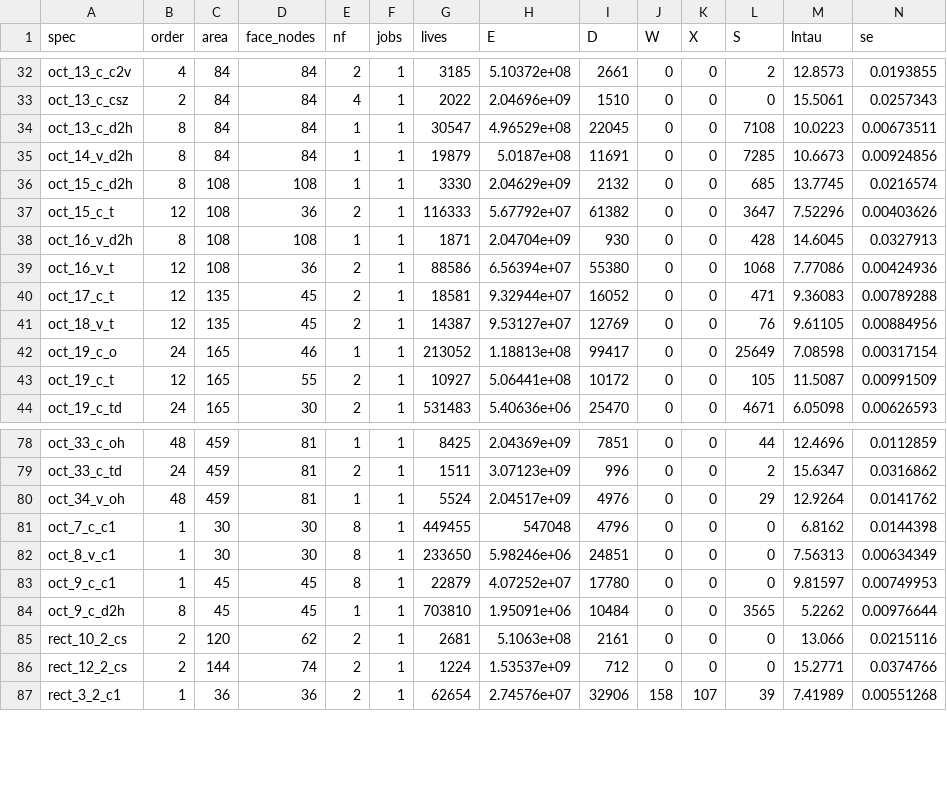
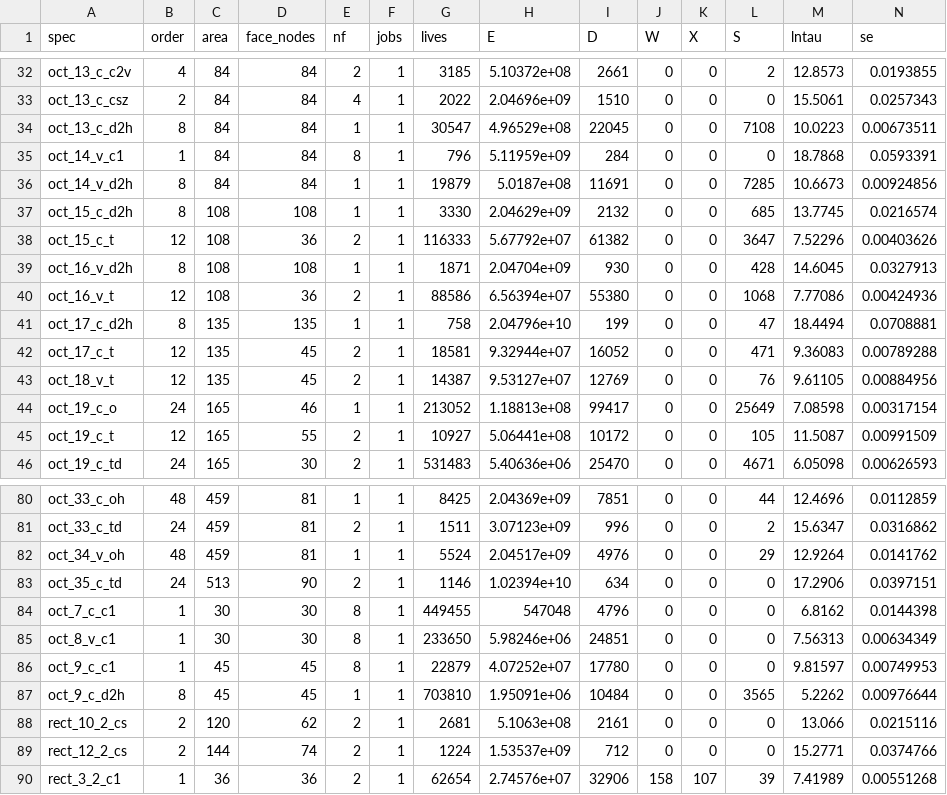
Before and after one commit to kdbanman/gump-for-agents, a CSV file: research/theory/symmetric/data/runs.csv, drawn as a sheet; only a part is shown, gaps mark what is left out; rows hold the shown columns only; the diff names each change by its address in the sheet, - before the commit and + after, or states it on an @@ line.

```diff
--- a/research/theory/symmetric/data/runs.csv
+++ b/research/theory/symmetric/data/runs.csv
+row 35: oct_14_v_c1 | 1 | 84 | 84 | 8 | 1 | 796 | 5.11959e+09 | 284 | 0 | 0 | 0 | 18.7868 | 0.0593391
+row 41: oct_17_c_d2h | 8 | 135 | 135 | 1 | 1 | 758 | 2.04796e+10 | 199 | 0 | 0 | 47 | 18.4494 | 0.0708881
+row 83: oct_35_c_td | 24 | 513 | 90 | 2 | 1 | 1146 | 1.02394e+10 | 634 | 0 | 0 | 0 | 17.2906 | 0.0397151
```
Also changed, not shown: 3 other files.
